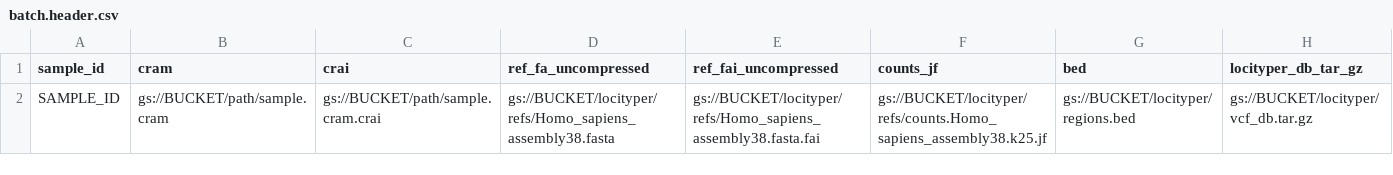
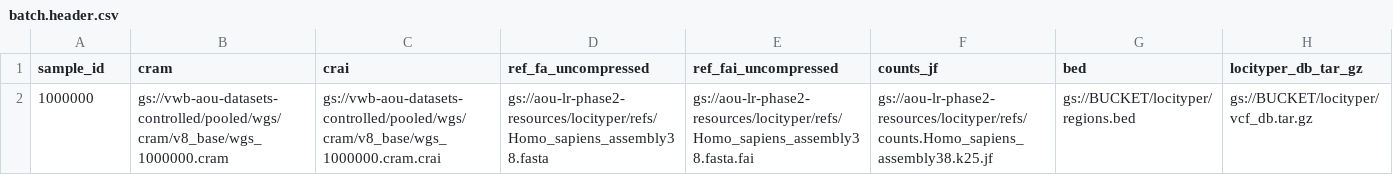
Before and after one commit to kvg/aou-lr-phase-2, a CSV file: locityper/configs/batch.header.csv, drawn as a sheet; removed rows and columns are numbered as before the commit, all else as after; the diff names each change by its address in the sheet, - before the commit and + after, or states it on an @@ line.

Commit message:
Default Locityper VWB notebooks to the staged assembly38 refs and aou-lr-phase2-resources bucket.

```diff
--- a/locityper/configs/batch.header.csv
+++ b/locityper/configs/batch.header.csv
-row 2: SAMPLE_ID | gs://BUCKET/path/sample.cram | gs://BUCKET/path/sample.cram.crai | gs://BUCKET/locityper/refs/Homo_sapiens_assembly38.fasta | gs://BUCKET/locityper/refs/Homo_sapiens_assembly38.fasta.fai | gs://BUCKET/locityper/refs/counts.Homo_sapiens_assembly38.k25.jf | gs://BUCKET/locityper/regions.bed | gs://BUCKET/locityper/vcf_db.tar.gz
+row 2: 1000000 | gs://vwb-aou-datasets-controlled/pooled/wgs/cram/v8_base/wgs_1000000.cram | gs://vwb-aou-datasets-controlled/pooled/wgs/cram/v8_base/wgs_1000000.cram.crai | gs://aou-lr-phase2-resources/locityper/refs/Homo_sapiens_assembly38.fasta | gs://aou-lr-phase2-resources/locityper/refs/Homo_sapiens_assembly38.fasta.fai | gs://aou-lr-phase2-resources/locityper/refs/counts.Homo_sapiens_assembly38.k25.jf | gs://BUCKET/locityper/regions.bed | gs://BUCKET/locityper/vcf_db.tar.gz
```
Also changed, not shown: 4 other files.
